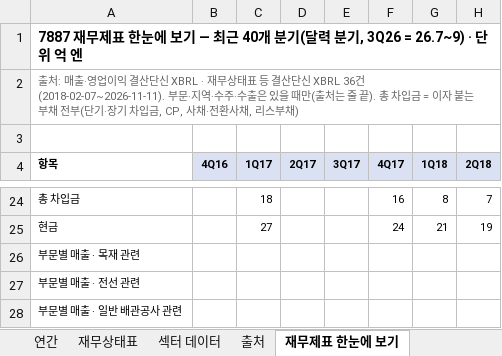
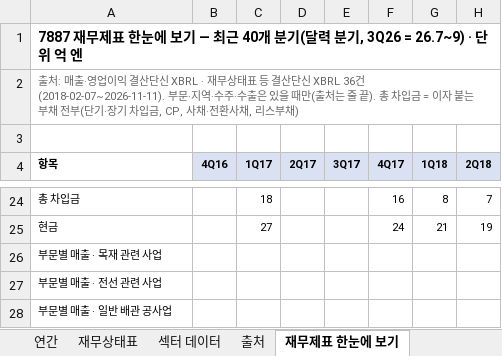
Before and after one commit to minwook1011/earnings-screener, an Excel workbook: docs/data/jp/xlsx/7887.xlsx, sheet 재무제표 한눈에 보기, drawn as a sheet; only a part is shown, gaps mark what is left out; values as stored, in another font and other column widths than the file's, no borders; charts and pictures not drawn; the diff names each change by its address in the sheet, - before the commit and + after, or states it on an @@ line.

```diff
--- a/docs/data/jp/xlsx/7887.xlsx (sheet 재무제표 한눈에 보기)
+++ b/docs/data/jp/xlsx/7887.xlsx (sheet 재무제표 한눈에 보기)
-A26 (항목): 부문별 매출 · 목재 관련
+A26 (항목): 부문별 매출 · 목재 관련 사업
-A27 (항목): 부문별 매출 · 전선 관련
+A27 (항목): 부문별 매출 · 전선 관련 사업
-A28 (항목): 부문별 매출 · 일반 배관공사 관련
+A28 (항목): 부문별 매출 · 일반 배관 공사업
```
Also changed, not shown: sheet 연간, docs/data/jp/xlsx/5586.xlsx, 2 other files.
